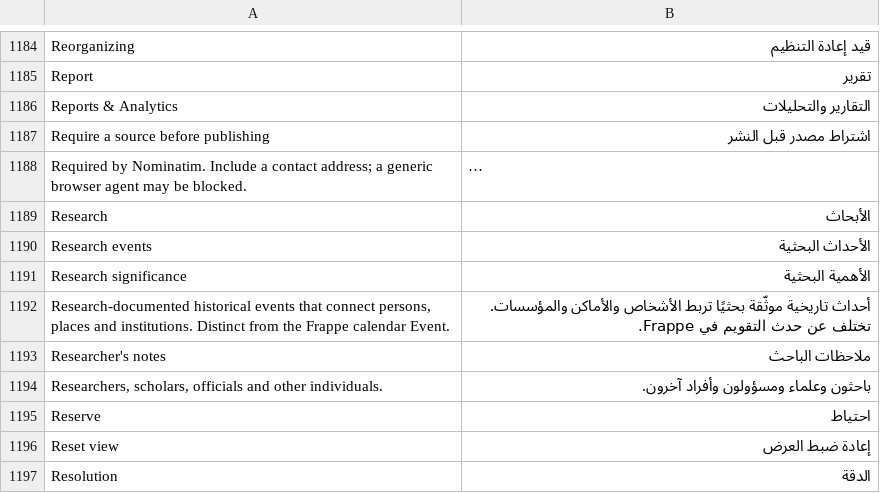
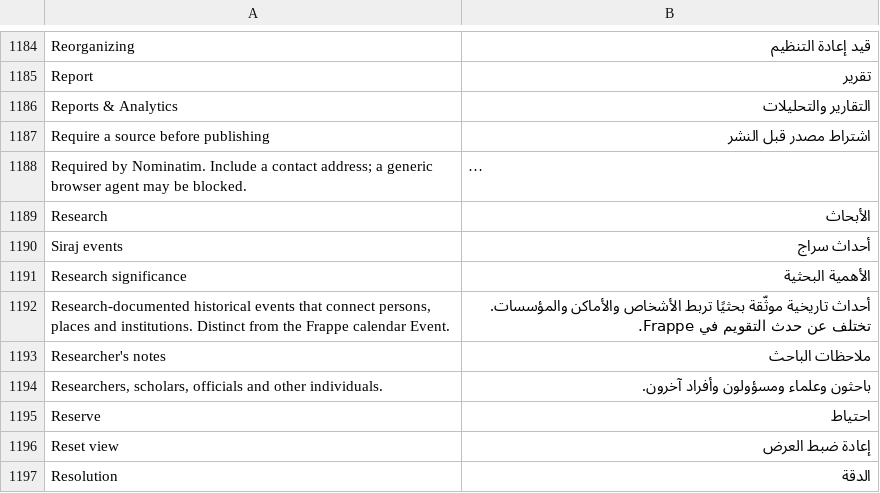
Before and after one commit to josuecano22222-rgb/Siraj-Research, a CSV file: siraj_research/translations/ar.csv, drawn as a sheet; only a part is shown, gaps mark what is left out; long unchanged cells end in …; removed rows and columns are numbered as before the commit, all else as after; the diff names each change by its address in the sheet, - before the commit and + after, or states it on an @@ line.

Commit message:
docs(L4a): sweep Research Event leftovers in docs, tests, and translations
Update all active documentation, onboarding guides, QA historical records,
and the Arabic translation to the unified Siraj Event DocType:
- Active docs: global-admin-hierarchy, hierarchy-cascade, native-map-field,
  offline-map-packs, offline-viewer (node whitelist now matches
  offline_snapshot.py TYPES), map-search (GEO_TYPES), demo-data (15 Siraj
  Event rows), decisions.md superseded note.
- Onboarding: 02-locations, 07-events (/app/siraj-event), 10-searching,
  quick-reference.
- Historical QA docs annotated SUPERSEDED by the Siraj Event decision
  (event-collision-remediation, completion-matrix, event-migration-
  specification, event-transition-plan, milestone-eeded38-results).
- Translations: ar.csv 'Research events' -> 'Siraj events'.
- tests/test_fixture_controllers.py: ('research_event','ResearchEvent') ->
  ('siraj_event','SirajEvent') + FakeFrappe.get_list wiring (2 passed).

Deferred to L4 (explicitly not started): demo_content.py / demo_data.py
seeder restructuring and test_demo_data_structure.py. Intentional remains:
delete_research_event patch + its tests, test_demo_data.py assertNotIn.

Co-authored-by: arena-agent <297053741+arena-agent@users.noreply.github.com>

```diff
--- a/siraj_research/translations/ar.csv
+++ b/siraj_research/translations/ar.csv
-row 1190: Research events | الأحداث البحثية
+row 1190: Siraj events | أحداث سراج
```
Also changed, not shown: 18 other files.
